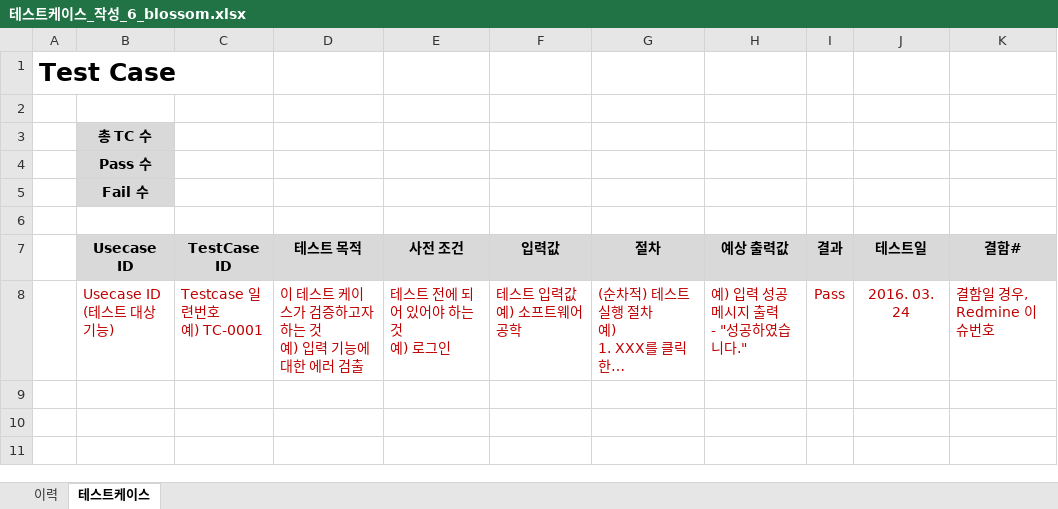
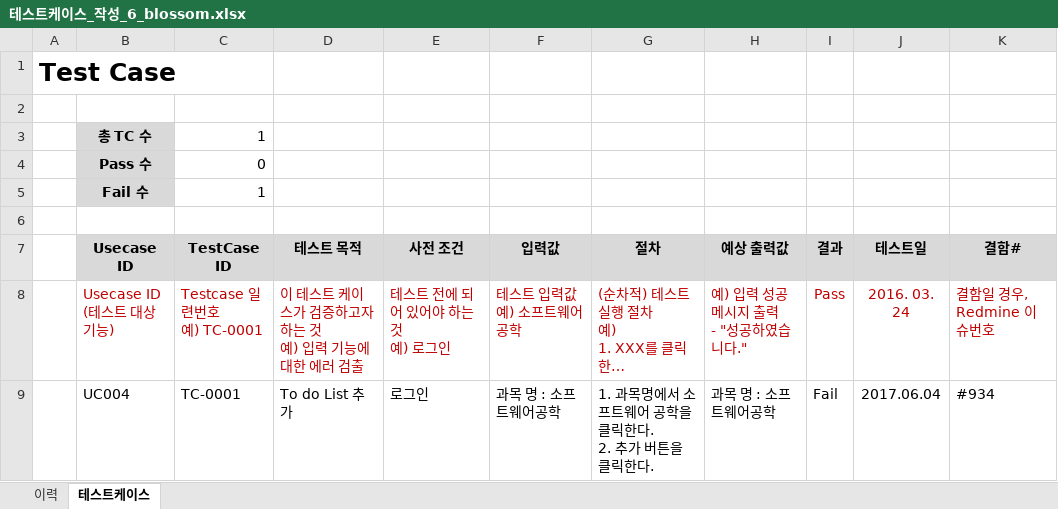
Before and after one commit to SE-admin/SE2017_6_blossom, an Excel workbook: doc/4_ 테스트케이스 및 테스트결과보고서/테스트케이스_작성_6_blossom.xlsx, sheet 테스트케이스, drawn as a sheet; long unchanged cells end in …; values as stored, in another font and other column widths than the file's, no borders; ↵ is a line break in a cell; the diff names each change by its address in the sheet, - before the commit and + after, or states it on an @@ line.

Commit message:
2017-06-04	Ver 1.0.0.	TC-001 추가	임현

```diff
--- a/doc/4_ 테스트케이스 및 테스트결과보고서/테스트케이스_작성_6_blossom.xlsx (sheet 테스트케이스)
+++ b/doc/4_ 테스트케이스 및 테스트결과보고서/테스트케이스_작성_6_blossom.xlsx (sheet 테스트케이스)
-C3 (TestCase ID): (empty)
+C3 (TestCase ID): 1
-C4 (TestCase ID): (empty)
+C4 (TestCase ID): 0
-C5 (TestCase ID): (empty)
+C5 (TestCase ID): 1
+row 9:  | UC004 | TC-0001 | To do List 추가 | 로그인 | 과목 명 : 소프트웨어공학 | 1. 과목명에서 소프트웨어 공학을 클릭한다. ↵ 2. 추가 버튼을 클릭한다. | 과목 명 : 소프트웨어공학 | Fail | 2017.06.04 | #934
```
Also changed, not shown: sheet 이력.
